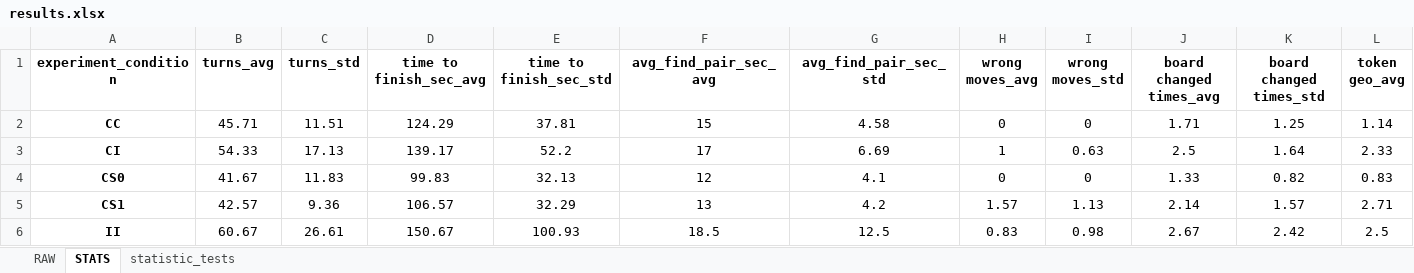
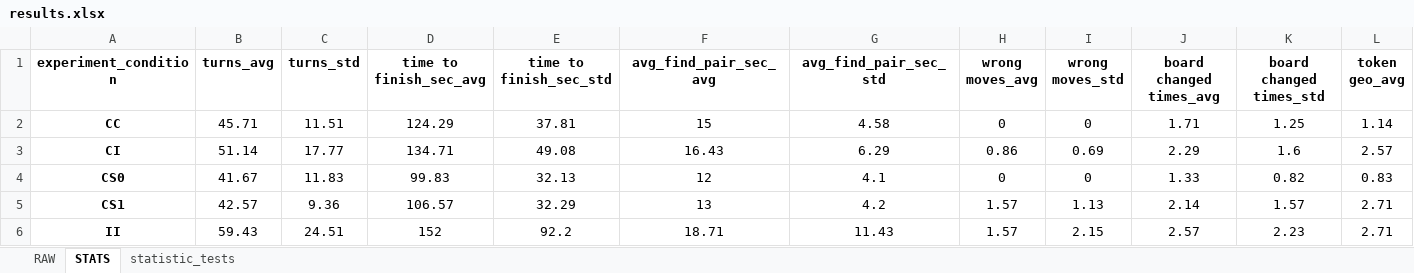
Before and after one commit to GiovanniFalcone/semantic_memory_hri, an Excel workbook: app/analysis/results.xlsx, sheet STATS, drawn as a sheet; only a part is shown; values as stored, in another font and other column widths than the file's, no borders; the diff covers the shown part only; the diff names each change by its address in the sheet, - before the commit and + after, or states it on an @@ line.

```diff
--- a/app/analysis/results.xlsx (sheet STATS)
+++ b/app/analysis/results.xlsx (sheet STATS)
-B3 (turns_avg): 54.33
+B3 (turns_avg): 51.14
-C3 (turns_std): 17.13
+C3 (turns_std): 17.77
-D3 (time to finish_sec_avg): 139.17
+D3 (time to finish_sec_avg): 134.71
-E3 (time to finish_sec_std): 52.2
+E3 (time to finish_sec_std): 49.08
-F3 (avg_find_pair_sec_avg): 17
+F3 (avg_find_pair_sec_avg): 16.43
-G3 (avg_find_pair_sec_std): 6.69
+G3 (avg_find_pair_sec_std): 6.29
-H3 (wrong moves_avg): 1
+H3 (wrong moves_avg): 0.86
-I3 (wrong moves_std): 0.63
+I3 (wrong moves_std): 0.69
-J3 (board changed times_avg): 2.5
+J3 (board changed times_avg): 2.29
-K3 (board changed times_std): 1.64
+K3 (board changed times_std): 1.6
-L3 (token geo_avg): 2.33
+L3 (token geo_avg): 2.57
-B6 (turns_avg): 60.67
+B6 (turns_avg): 59.43
-C6 (turns_std): 26.61
+C6 (turns_std): 24.51
-D6 (time to finish_sec_avg): 150.67
+D6 (time to finish_sec_avg): 152
-E6 (time to finish_sec_std): 100.93
+E6 (time to finish_sec_std): 92.2
-F6 (avg_find_pair_sec_avg): 18.5
+F6 (avg_find_pair_sec_avg): 18.71
-G6 (avg_find_pair_sec_std): 12.5
+G6 (avg_find_pair_sec_std): 11.43
-H6 (wrong moves_avg): 0.83
+H6 (wrong moves_avg): 1.57
-I6 (wrong moves_std): 0.98
+I6 (wrong moves_std): 2.15
-J6 (board changed times_avg): 2.67
+J6 (board changed times_avg): 2.57
-K6 (board changed times_std): 2.42
+K6 (board changed times_std): 2.23
-L6 (token geo_avg): 2.5
+L6 (token geo_avg): 2.71
```
Also changed, not shown: 31 edited cells elsewhere in this sheet, sheet RAW, sheet statistic_tests, app/analysis/Questionnaire_results.xlsx, 24 other files.
